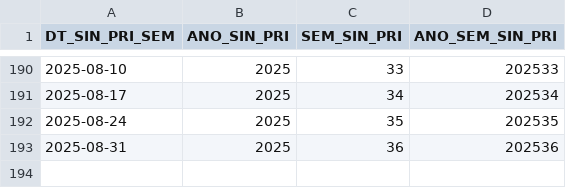
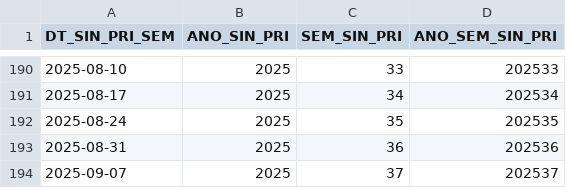
Before and after one commit to joao-1988/PySRAG_auto, a CSV file: df_semanas.csv, drawn as a sheet; only a part is shown, gaps mark what is left out; the diff names each change by its address in the sheet, - before the commit and + after, or states it on an @@ line.

```diff
--- a/df_semanas.csv
+++ b/df_semanas.csv
+row 194: 2025-09-07 | 2025 | 37 | 202537
```
Also changed, not shown: 3 other files.
